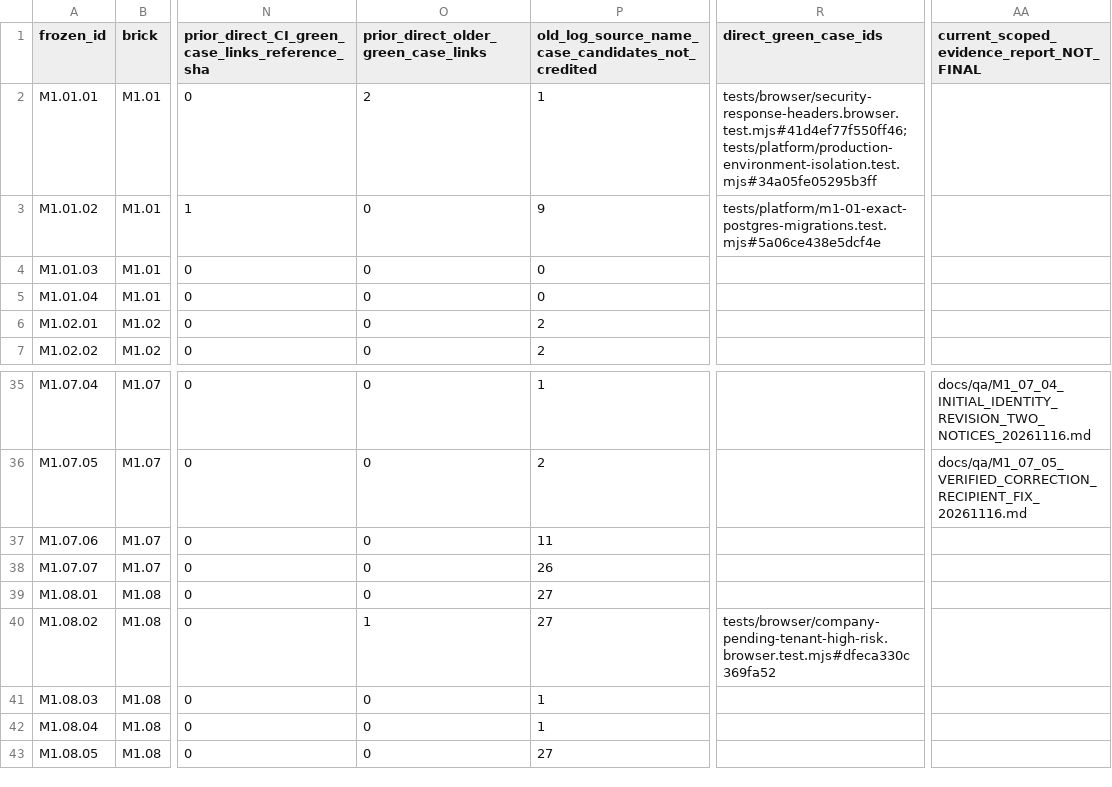
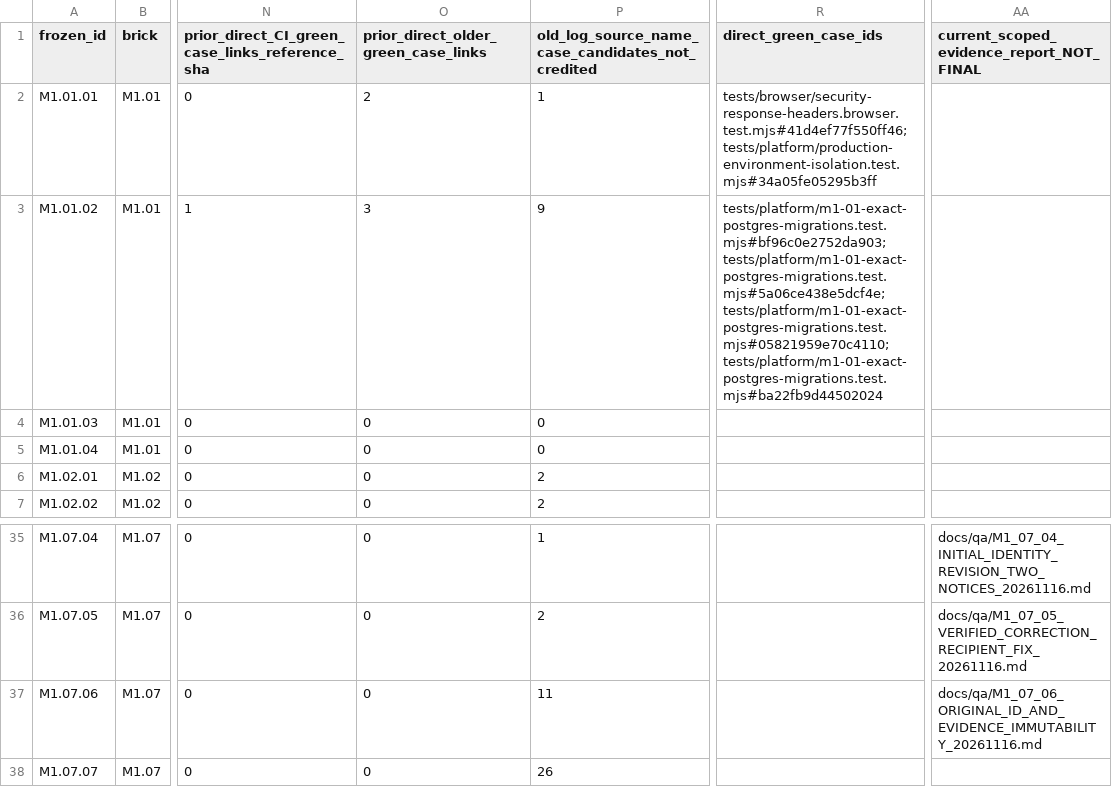
Before and after one commit to itxsam57/hseverify-production-hardening, a CSV file: docs/qa/evidence/MASTERPLAN_218_ALL_PREVIOUS_EVIDENCE_ACTIONS_20261114.csv, drawn as a sheet; only a part is shown, gaps mark what is left out; the shorter side is filled out with more unchanged rows; the diff names each change by its address in the sheet, - before the commit and + after, or states it on an @@ line.

Commit message:
test(M1.07.06): preserve original Worker ID and identity evidence after corrections Autopilot-Cycle: d47ff1f91d0b4ea8bab47222bb31b67e Autopilot-Feature: M1.07.06-RETAIN-WORKER-ID-EVIDENCE Autopilot-Session: f6a320d6-7b2a-4cf4-931a-37e38bea16fe

```diff
--- a/docs/qa/evidence/MASTERPLAN_218_ALL_PREVIOUS_EVIDENCE_ACTIONS_20261114.csv
+++ b/docs/qa/evidence/MASTERPLAN_218_ALL_PREVIOUS_EVIDENCE_ACTIONS_20261114.csv
-O3: 0
+O3: 3
-R3 (direct_green_case_ids): tests/platform/m1-01-exact-postgres-migrations.test.mjs#5a06ce438e5dcf4e
+R3 (direct_green_case_ids): tests/platform/m1-01-exact-postgres-migrations.test.mjs#bf96c0e2752da903; tests/platform/m1-01-exact-postgres-migrations.test.mjs#5a06ce438e5dcf4e; tests/platform/m1-01-exact-postgres-migrations.test.mjs#05821959e70c4110; tests/platform/m1-01-exact-postgres-migrations.test.mjs#ba22fb9d44502024
-AA37: (empty)
+AA37: docs/qa/M1_07_06_ORIGINAL_ID_AND_EVIDENCE_IMMUTABILITY_20261116.md
```
Also changed, not shown: docs/qa/evidence/MASTERPLAN_218_EXECUTED_TESTS_BY_SCENARIO.csv, 15 other files.
